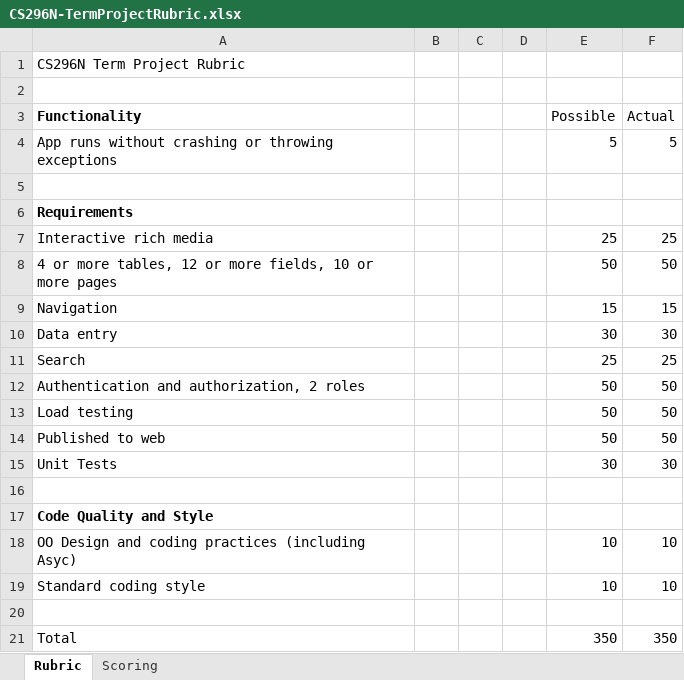
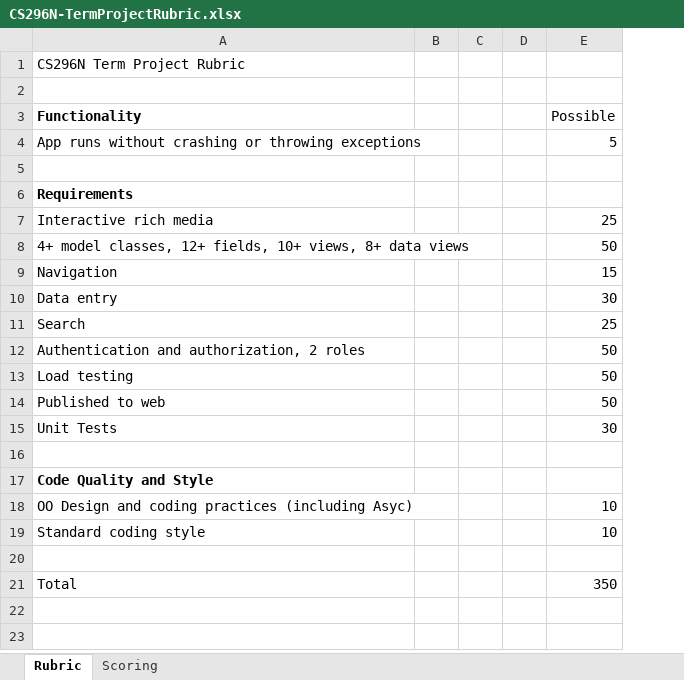
Before and after one commit to LCC-CIT/CS296N-CourseMaterials, an Excel workbook: TermProject/CS296N-TermProjectRubric.xlsx, sheet Rubric, drawn as a sheet; values as stored, in another font and other column widths than the file's, no borders; the diff names each change by its address in the sheet, - before the commit and + after, or states it on an @@ line.

```diff
--- a/TermProject/CS296N-TermProjectRubric.xlsx (sheet Rubric)
+++ b/TermProject/CS296N-TermProjectRubric.xlsx (sheet Rubric)
-column F (Actual), rows 4-21: 5 |  |  | 25 | 50 | 15 | 30 | 25 | 50 | 50 | 50 | 30 |  |  | 10 | 10 |  | 350
-A8 (Functionality): 4 or more tables, 12 or more fields, 10 or more pages
+A8 (Functionality): 4+ model classes, 12+ fields, 10+ views, 8+ data views
```
Also changed, not shown: sheet Scoring, TermProject/CS296N-TermProjectProposalRubric.xlsx, 4 other files.
